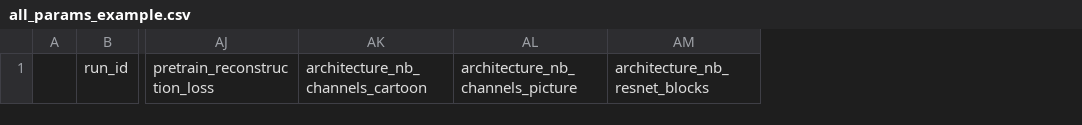
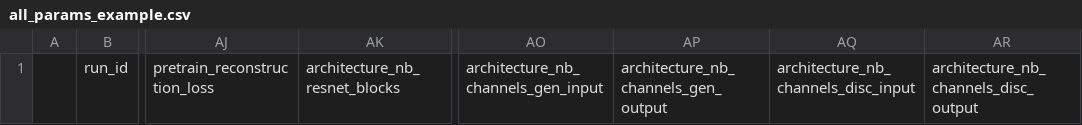
Before and after one commit to NicolasLaube/deep-cartoonization, a CSV file: logs/all_params_example.csv, drawn as a sheet; only a part is shown, gaps mark what is left out; removed rows and columns are numbered as before the commit, all else as after; the diff names each change by its address in the sheet, - before the commit and + after, or states it on an @@ line.

```diff
--- a/logs/all_params_example.csv
+++ b/logs/all_params_example.csv
-column AK, row 1: architecture_nb_channels_cartoon
-column AL, row 1: architecture_nb_channels_picture
+column AO, row 1: architecture_nb_channels_gen_input
+column AP, row 1: architecture_nb_channels_gen_output
+column AQ, row 1: architecture_nb_channels_disc_input
+column AR, row 1: architecture_nb_channels_disc_output
```
Also changed, not shown: 5 other files.
